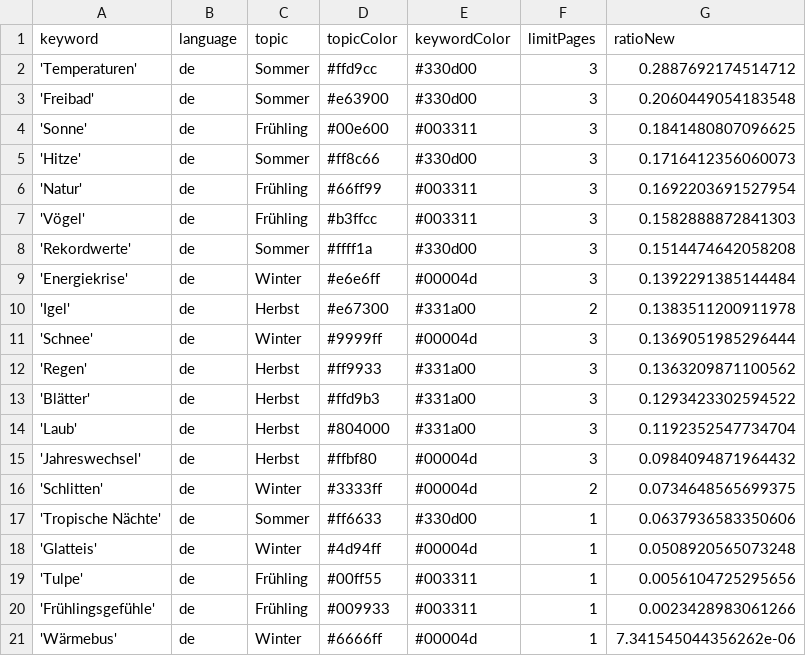
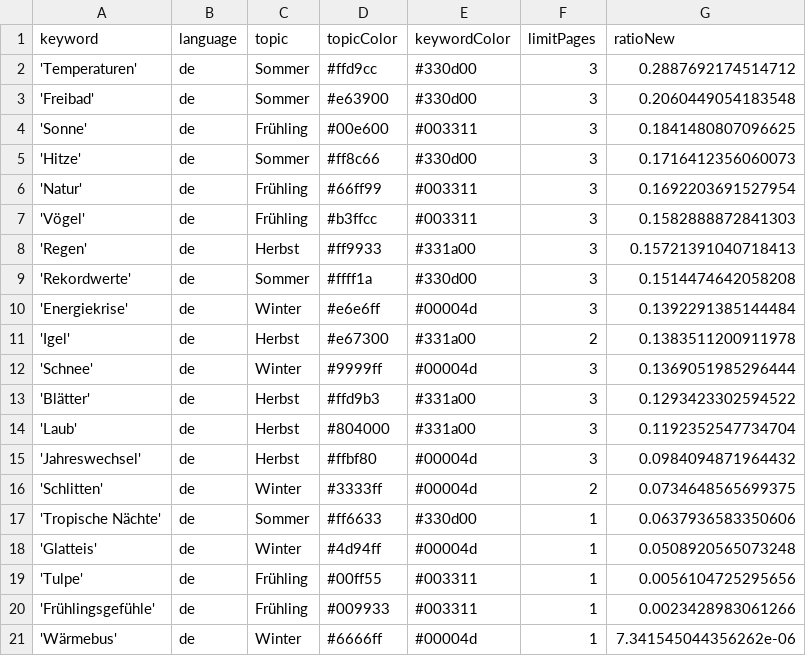
Before and after one commit to magaliekathrin/winterIsComing, a CSV file: keywords.csv, drawn as a sheet; removed rows and columns are numbered as before the commit, all else as after; the diff names each change by its address in the sheet, - before the commit and + after, or states it on an @@ line.

```diff
--- a/keywords.csv
+++ b/keywords.csv
+row 8: 'Regen' | de | Herbst | #ff9933 | #331a00 | 3 | 0.15721391040718413
-row 12: 'Regen' | de | Herbst | #ff9933 | #331a00 | 3 | 0.1363209871100562
```
Also changed, not shown: 1 other file.
